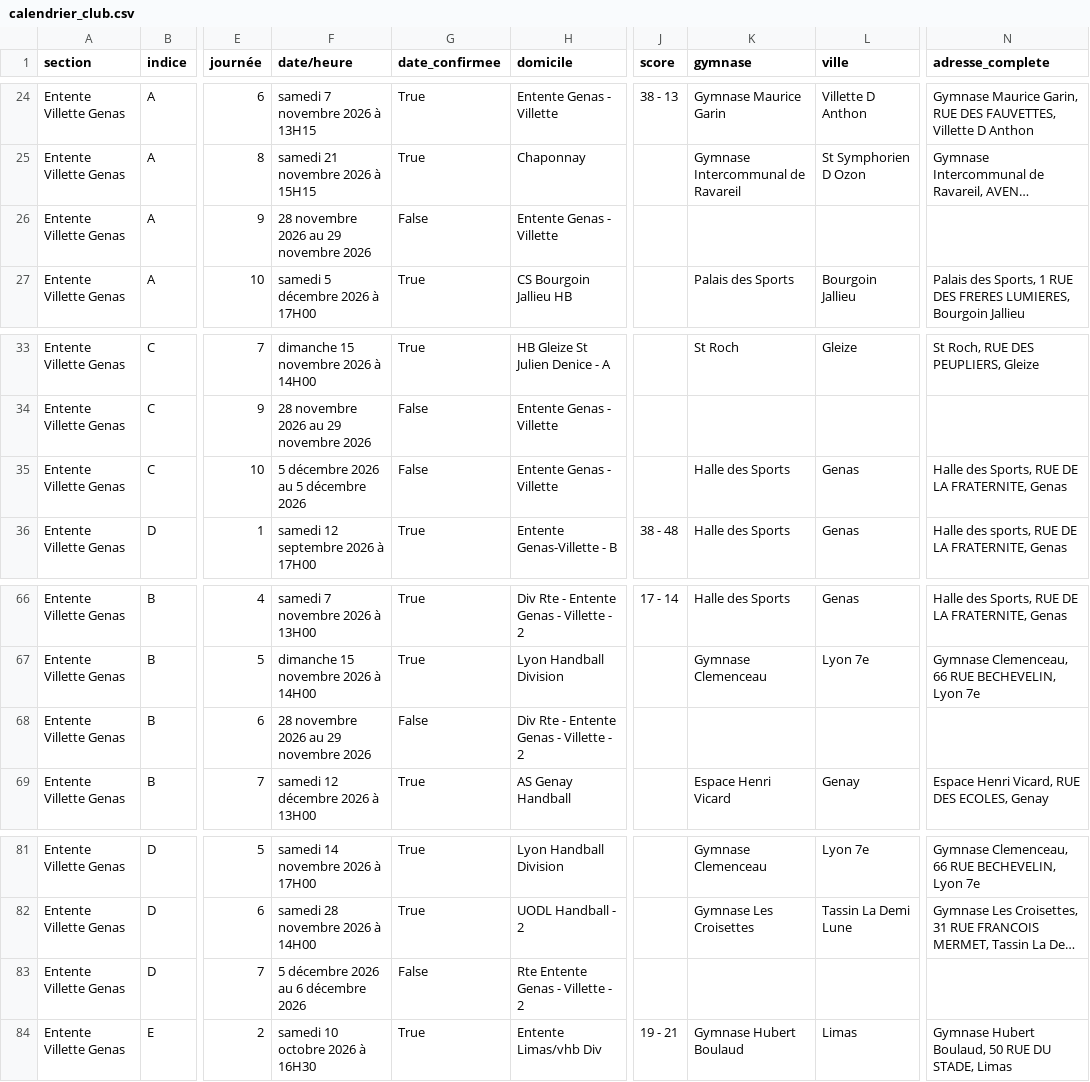
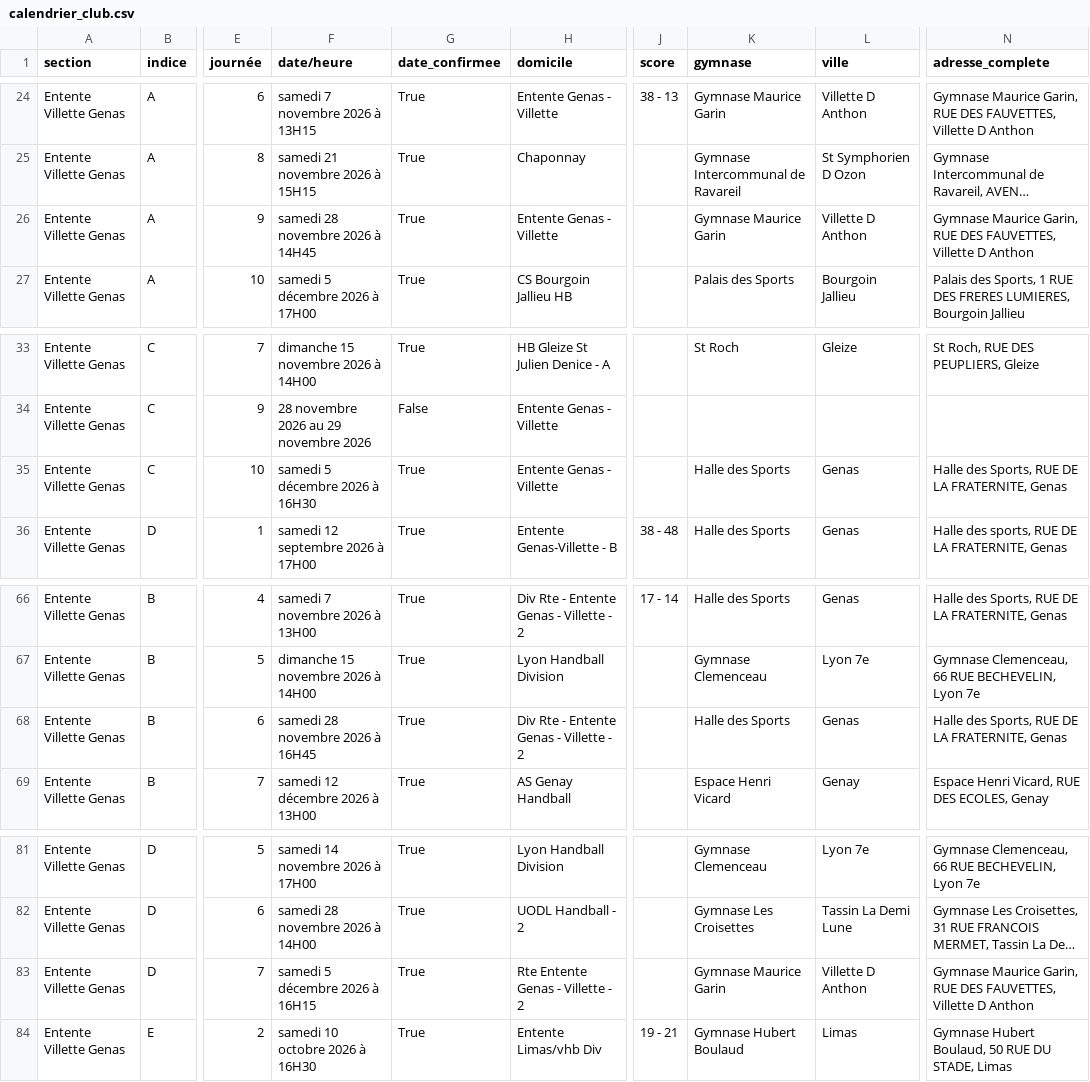
Before and after one commit to sportingvillette/competitions, a CSV file: data/calendrier_club.csv, drawn as a sheet; only a part is shown, gaps mark what is left out; long unchanged cells end in …; the diff names each change by its address in the sheet, - before the commit and + after, or states it on an @@ line.

```diff
--- a/data/calendrier_club.csv
+++ b/data/calendrier_club.csv
-F26 (date/heure): 28 novembre 2026 au 29 novembre 2026
+F26 (date/heure): samedi 28 novembre 2026 à 14H45
-G26 (date_confirmee): False
+G26 (date_confirmee): True
-K26 (gymnase): (empty)
+K26 (gymnase): Gymnase Maurice Garin
-L26 (ville): (empty)
+L26 (ville): Villette D Anthon
-N26 (adresse_complete): (empty)
+N26 (adresse_complete): Gymnase Maurice Garin, RUE DES FAUVETTES, Villette D Anthon
-F35 (date/heure): 5 décembre 2026 au 5 décembre 2026
+F35 (date/heure): samedi 5 décembre 2026 à 16H30
-G35 (date_confirmee): False
+G35 (date_confirmee): True
-F68 (date/heure): 28 novembre 2026 au 29 novembre 2026
+F68 (date/heure): samedi 28 novembre 2026 à 16H45
-G68 (date_confirmee): False
+G68 (date_confirmee): True
-K68 (gymnase): (empty)
+K68 (gymnase): Halle des Sports
-L68 (ville): (empty)
+L68 (ville): Genas
-N68 (adresse_complete): (empty)
+N68 (adresse_complete): Halle des Sports, RUE DE LA FRATERNITE, Genas
-F83 (date/heure): 5 décembre 2026 au 6 décembre 2026
+F83 (date/heure): samedi 5 décembre 2026 à 16H15
-G83 (date_confirmee): False
+G83 (date_confirmee): True
-K83 (gymnase): (empty)
+K83 (gymnase): Gymnase Maurice Garin
-L83 (ville): (empty)
+L83 (ville): Villette D Anthon
-N83 (adresse_complete): (empty)
+N83 (adresse_complete): Gymnase Maurice Garin, RUE DES FAUVETTES, Villette D Anthon
```
Also changed, not shown: 2 other files.
